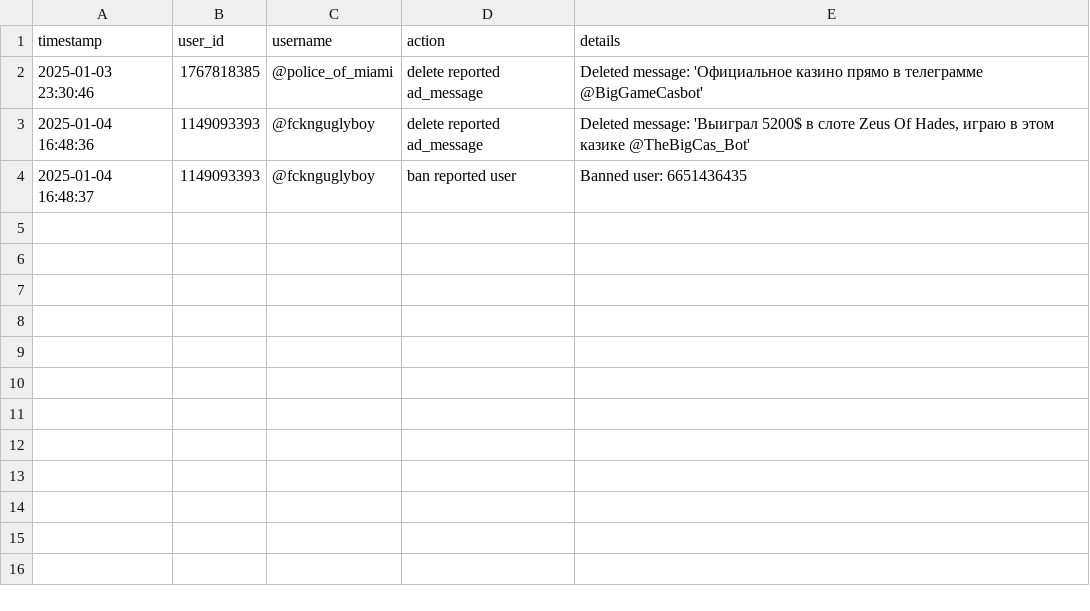
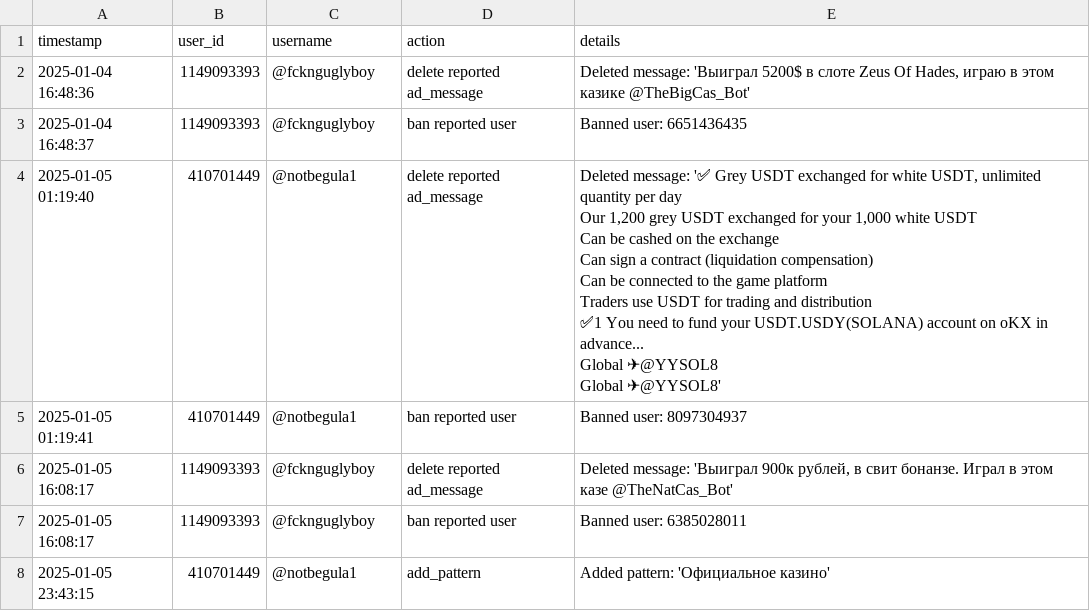
Before and after one commit to brdchy/bot_cleaner, a CSV file: txts/admin_actions.csv, drawn as a sheet; removed rows and columns are numbered as before the commit, all else as after; ↵ is a line break in a cell; the diff names each change by its address in the sheet, - before the commit and + after, or states it on an @@ line.

```diff
--- a/txts/admin_actions.csv
+++ b/txts/admin_actions.csv
-row 2: 2025-01-03 23:30:46 | 1767818385 | @police_of_miami | delete reported ad_message | Deleted message: 'Официальное казино прямо в телеграмме @BigGameCasbot'
+row 4: 2025-01-05 01:19:40 | 410701449 | @notbegula1 | delete reported ad_message | Deleted message: '✅ Grey USDT exchanged for white USDT, unlimited quantity per day ↵ Our 1,200 grey USDT exchanged for your 1,000 white USDT ↵ Can be cashed on the exchange ↵ Can sign a contract (liquidation compensation) ↵ Can be connected to the game platform ↵ Traders use USDT for trading and distribution ↵ ✅1 You need to fund your USDT.USDY(SOLANA) account on oKX in advance... ↵ Global ✈@YYSOL8 ↵ Global ✈@YYSOL8'
+row 5: 2025-01-05 01:19:41 | 410701449 | @notbegula1 | ban reported user | Banned user: 8097304937
+row 6: 2025-01-05 16:08:17 | 1149093393 | @fcknguglyboy | delete reported ad_message | Deleted message: 'Выиграл 900к рублей, в свит бонанзе. Играл в этом казе @TheNatCas_Bot'
+row 7: 2025-01-05 16:08:17 | 1149093393 | @fcknguglyboy | ban reported user | Banned user: 6385028011
+row 8: 2025-01-05 23:43:15 | 410701449 | @notbegula1 | add_pattern | Added pattern: 'Официальное казино'
```
Also changed, not shown: txts/ban_candidates.csv, txts/ban_list.csv, 2 other files.
